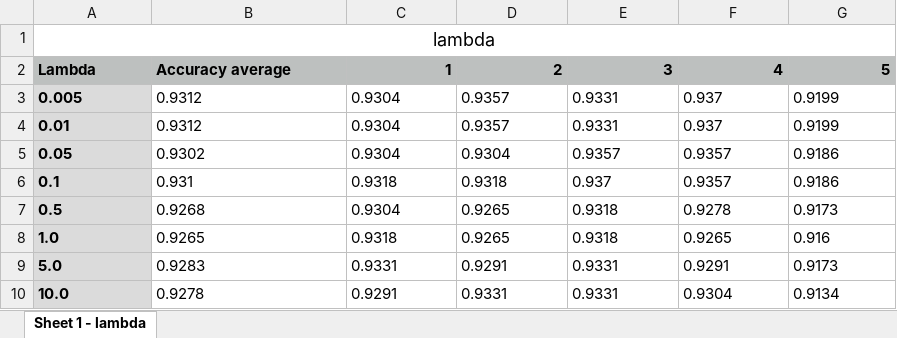
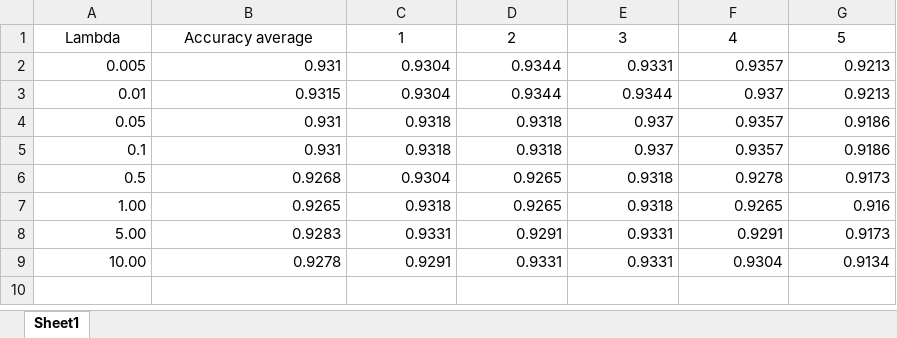
Before and after one commit to zbuseaydin/ML_Assignment1, an Excel workbook: logistic_regression_results/lambda.xlsx, sheet Sheet1, drawn as a sheet; values as stored, in another font and other column widths than the file's, no borders; removed rows and columns are numbered as before the commit, all else as after; the diff names each change by its address in the sheet, - before the commit and + after, or states it on an @@ line.

```diff
--- a/logistic_regression_results/lambda.xlsx (sheet Sheet1)
+++ b/logistic_regression_results/lambda.xlsx (sheet Sheet1)
-sheet tab: Sheet 1 - lambda
+sheet tab: Sheet1
-row 1: lambda
@@ A1:G1 bold: on → off, fill: #BDC0BF → none @@
-A1:B1 alignment: left
+A1:B1 alignment: center
-C1:G1 alignment: right
+C1:G1 alignment: center
@@ A2:A9 fill: #DBDBDB → none, bold: on → off @@
-A2:G9 alignment: left
+A2:G9 alignment: right
-B2: 0.9312
+B2: 0.931
-D2:D3: 0.9357
+D2:D3: 0.9344
-F2: 0.937
+F2: 0.9357
-G2:G3: 0.9199
+G2:G3: 0.9213
-B3: 0.9312
+B3: 0.9315
-E3: 0.9331
+E3: 0.9344
-B4: 0.9302
+B4: 0.931
-C4: 0.9304
+C4: 0.9318
-D4: 0.9304
+D4: 0.9318
-E4: 0.9357
+E4: 0.937
-A7: 1.0
+A7: 1.00
-A8: 5.0
+A8: 5.00
-A9: 10.0
+A9: 10.00
```
Also changed, not shown: logistic_regression_results/SGD-GD.xlsx, logistic_regression_results/step_size.xlsx, 2 other files.
